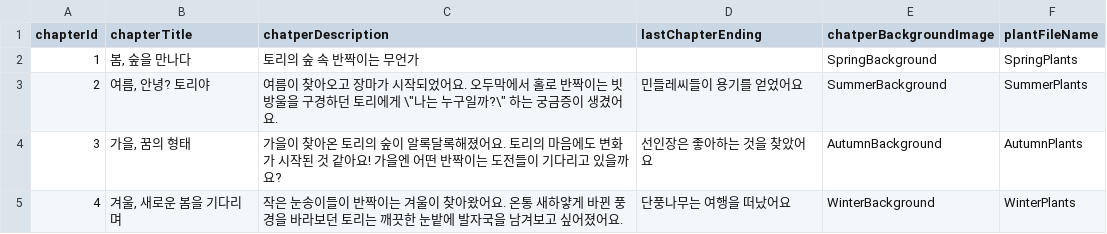
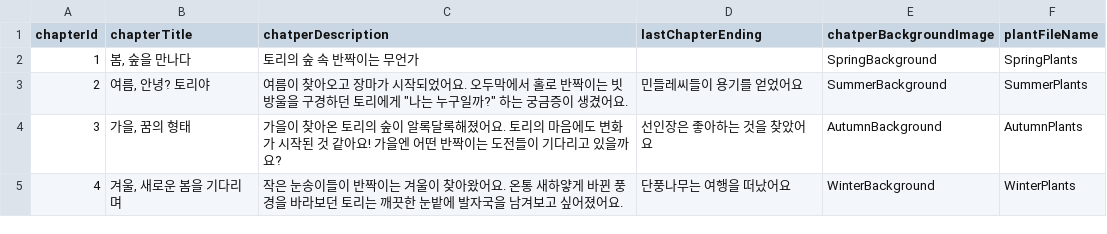
Before and after one commit to yoohyebin/ForestTori, a TSV file: ForestTori/ForestTori/Resource/Chapters/Chapters.tsv, drawn as a sheet.

```diff
--- a/ForestTori/ForestTori/Resource/Chapters/Chapters.tsv
+++ b/ForestTori/ForestTori/Resource/Chapters/Chapters.tsv
@@ -2,3 +2,3 @@ chapterId	chapterTitle	chatperDescription	lastChapterEnding	chatperBackgroundIma
 1	봄, 숲을 만나다	토리의 숲 속 반짝이는 무언가		SpringBackground	SpringPlants
-2	여름, 안녕? 토리야	여름이 찾아오고 장마가 시작되었어요. 오두막에서 홀로 반짝이는 빗방울을 구경하던 토리에게 \"나는 누구일까?\" 하는 궁금증이 생겼어요.	민들레씨들이 용기를 얻었어요	SummerBackground	SummerPlants
+2	여름, 안녕? 토리야	여름이 찾아오고 장마가 시작되었어요. 오두막에서 홀로 반짝이는 빗방울을 구경하던 토리에게 "나는 누구일까?" 하는 궁금증이 생겼어요.	민들레씨들이 용기를 얻었어요	SummerBackground	SummerPlants
 3	가을, 꿈의 형태	가을이 찾아온 토리의 숲이 알록달록해졌어요. 토리의 마음에도 변화가 시작된 것 같아요! 가을엔 어떤 반짝이는 도전들이 기다리고 있을까요?	선인장은 좋아하는 것을 찾았어요	AutumnBackground	AutumnPlants
```
Also changed, not shown: ForestTori/ForestTori/Resource/Chapters/SpringPlants.tsv, ForestTori/ForestTori/Resource/CharacterDialogues/AutumnCharacter.tsv, 6 other files.
